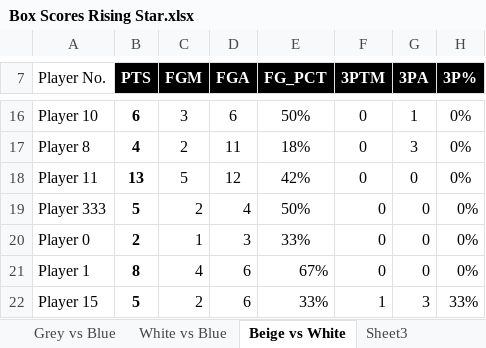
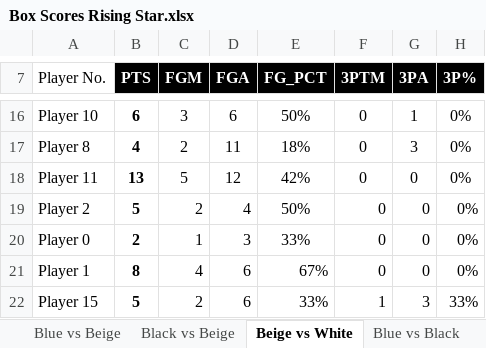
Before and after one commit to samadabdulazeez/Gamechanger_test, an Excel workbook: Box Scores Rising Star.xlsx, sheet Beige vs White, drawn as a sheet; only a part is shown, gaps mark what is left out; values as stored, in another font and other column widths than the file's, no borders; charts and pictures not drawn; the diff names each change by its address in the sheet, - before the commit and + after, or states it on an @@ line.

```diff
--- a/Box Scores Rising Star.xlsx (sheet Beige vs White)
+++ b/Box Scores Rising Star.xlsx (sheet Beige vs White)
-A19 (Player No.): Player 333
+A19 (Player No.): Player 2
```
Also changed, not shown: sheet Grey vs Beige, sheet Black vs Beige, sheet White vs Blue, other sheet tabs, charts or pictures, 16 other files.
